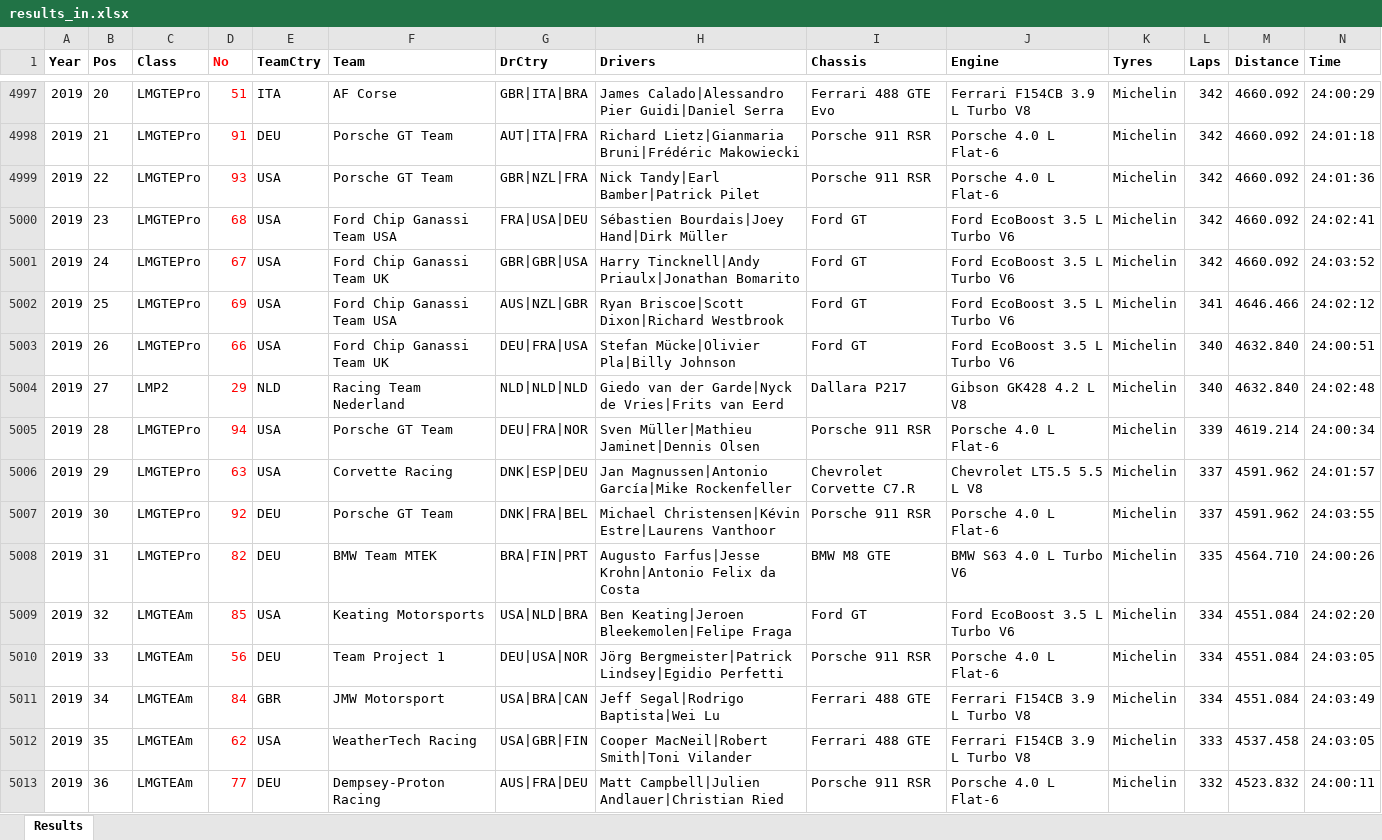
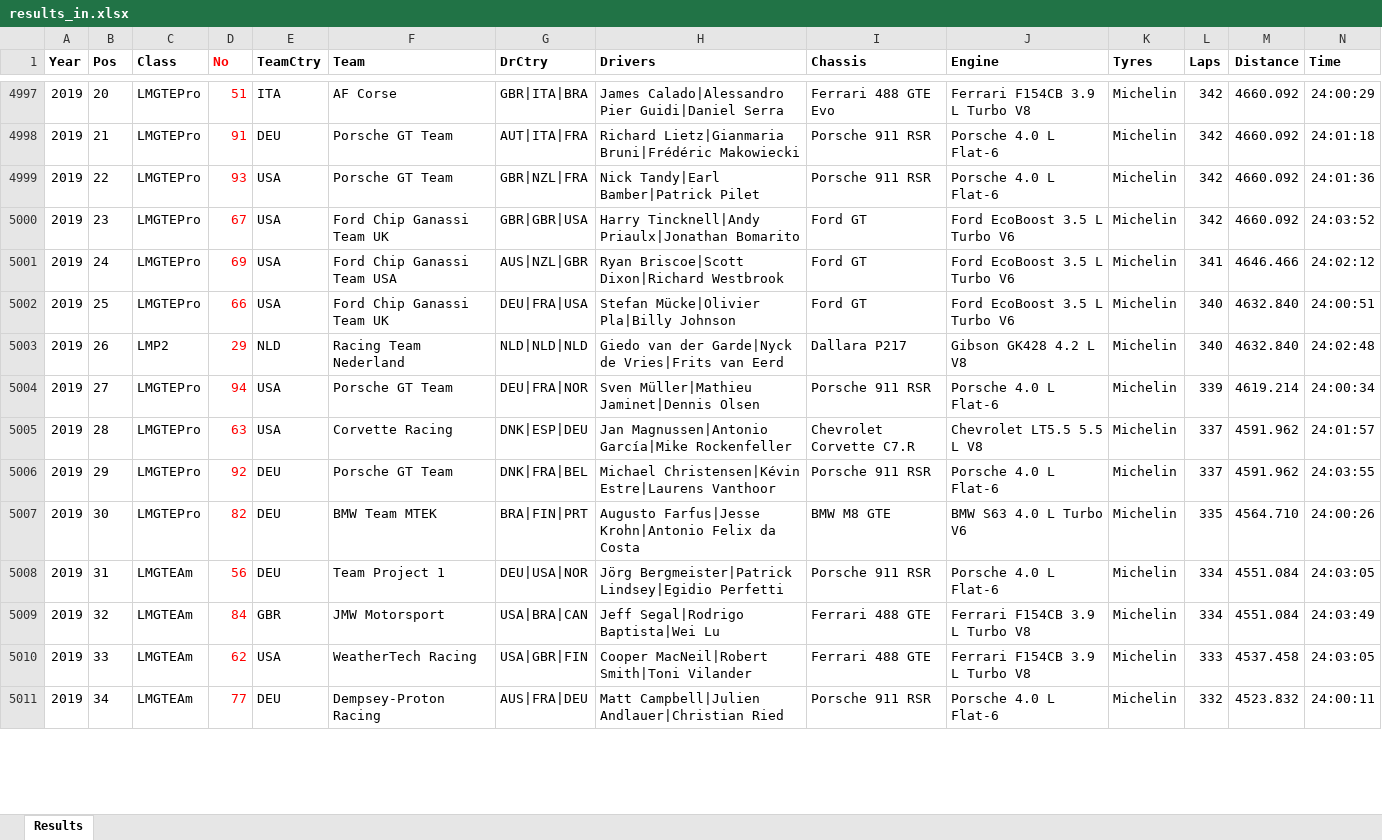
Before and after one commit to gdsotirov/lemans24, an Excel workbook: db/data/results_in.xlsx, sheet Results, drawn as a sheet; only a part is shown, gaps mark what is left out; values as stored, in another font and other column widths than the file's, no borders; conditional formats not drawn; removed rows and columns are numbered as before the commit, all else as after; rows hold the shown columns only; the diff covers the shown part only; the diff names each change by its address in the sheet, - before the commit and + after, or states it on an @@ line.

Commit message:
Update 2019 results (cars 68 and 85 disqualified)

```diff
--- a/db/data/results_in.xlsx (sheet Results)
+++ b/db/data/results_in.xlsx (sheet Results)
-row 5000: 2019 | 23 | LMGTEPro | 68 | USA | Ford Chip Ganassi Team USA | FRA|USA|DEU | Sébastien Bourdais|Joey Hand|Dirk Müller | Ford GT | Ford EcoBoost 3.5 L Turbo V6 | Michelin | 342 | 4660.092 | 24:02:41
-B5000 (Pos): 24
+B5000 (Pos): 23
-B5001 (Pos): 25
+B5001 (Pos): 24
-B5002 (Pos): 26
+B5002 (Pos): 25
-B5003 (Pos): 27
+B5003 (Pos): 26
-B5004 (Pos): 28
+B5004 (Pos): 27
-B5005 (Pos): 29
+B5005 (Pos): 28
-B5006 (Pos): 30
+B5006 (Pos): 29
-B5007 (Pos): 31
+B5007 (Pos): 30
-row 5009: 2019 | 32 | LMGTEAm | 85 | USA | Keating Motorsports | USA|NLD|BRA | Ben Keating|Jeroen Bleekemolen|Felipe Fraga | Ford GT | Ford EcoBoost 3.5 L Turbo V6 | Michelin | 334 | 4551.084 | 24:02:20
-B5008 (Pos): 33
+B5008 (Pos): 31
-B5009 (Pos): 34
+B5009 (Pos): 32
-B5010 (Pos): 35
+B5010 (Pos): 33
-B5011 (Pos): 36
+B5011 (Pos): 34
```
Also changed, not shown: 2 added rows and 13 edited cells elsewhere in this sheet, 1 other file.
